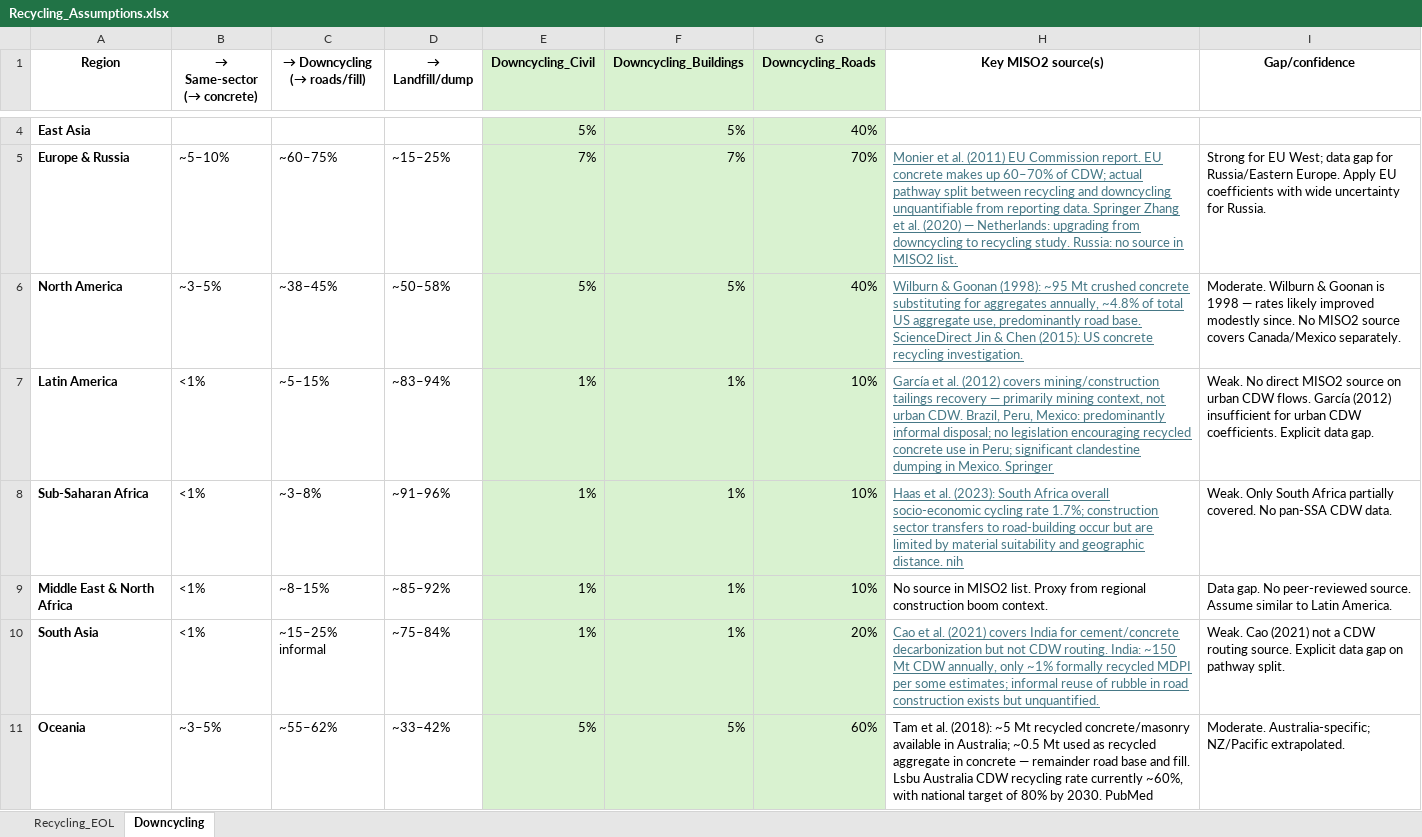
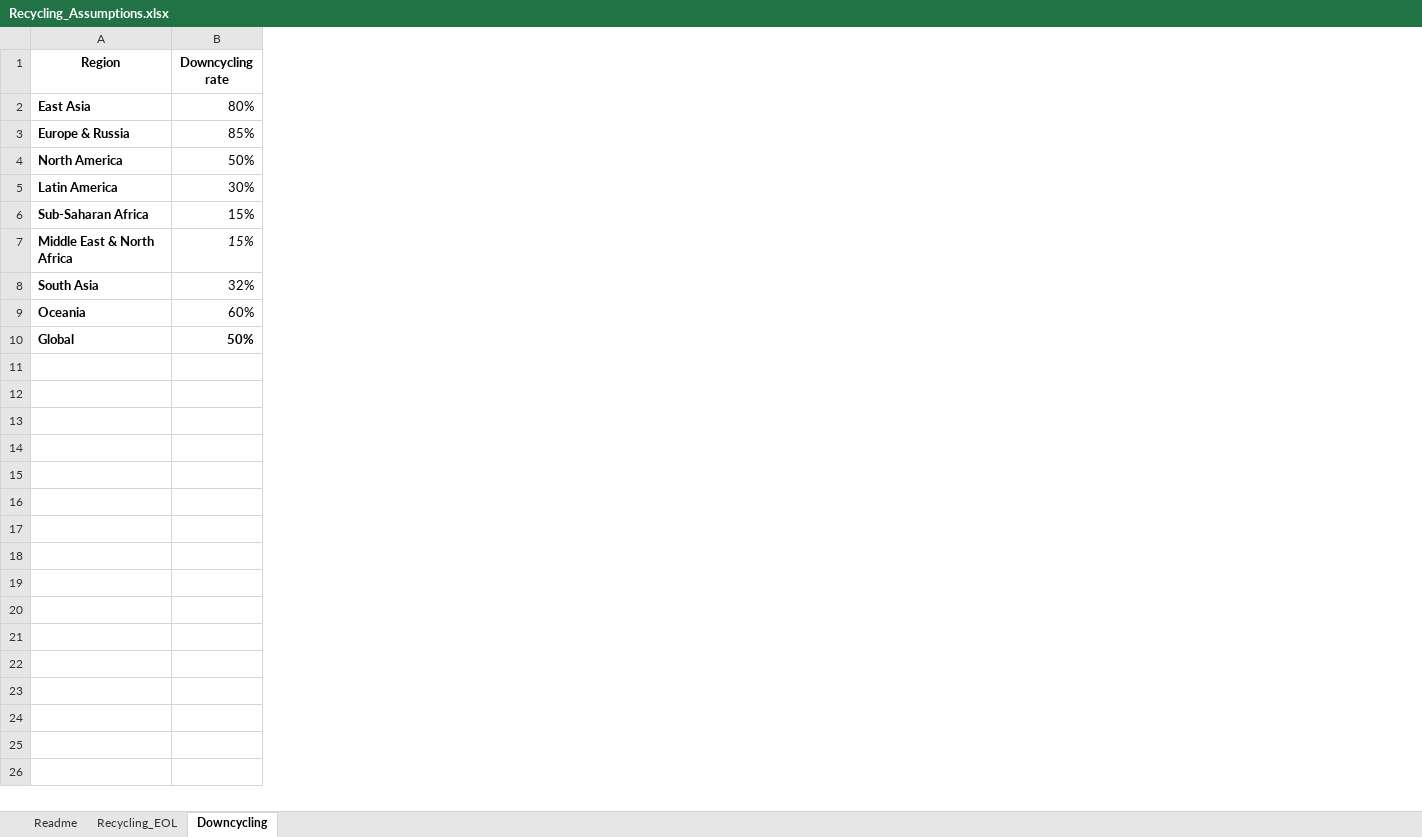
Before and after one commit to pmbusch/material-intensity, an Excel workbook: Inputs/Recycling_Assumptions.xlsx, sheet Downcycling, drawn as a sheet; only a part is shown, gaps mark what is left out; values as stored, in another font and other column widths than the file's, no borders; removed rows and columns are numbered as before the commit, all else as after; the diff covers the shown part only; the diff names each change by its address in the sheet, - before the commit and + after, or states it on an @@ line.

```diff
--- a/Inputs/Recycling_Assumptions.xlsx (sheet Downcycling)
+++ b/Inputs/Recycling_Assumptions.xlsx (sheet Downcycling)
+sheet tab: Readme
-column B (→ Same-sector (→ concrete)), rows 5-11: ~5–10% | ~3–5% | <1% | <1% | <1% | <1% | ~3–5%
-column C (→ Downcycling (→ roads/fill)), rows 5-11: ~60–75% | ~38–45% | ~5–15% | ~3–8% | ~8–15% | ~15–25% informal | ~55–62%
-column D (→ Landfill/dump), rows 5-11: ~15–25% | ~50–58% | ~83–94% | ~91–96% | ~85–92% | ~75–84% | ~33–42%
-column E (Downcycling_Civil), rows 4-11: 5% | 7% | 5% | 1% | 1% | 1% | 1% | 5%
-column F (Downcycling_Buildings), rows 4-11: 5% | 7% | 5% | 1% | 1% | 1% | 1% | 5%
-column G (Downcycling_Roads), rows 4-11: 40% | 70% | 40% | 10% | 10% | 10% | 20% | 60%
-column H (Key MISO2 source(s)), rows 5-11: Monier et al. (2011) EU Commission report. EU concrete makes up 60–70% of CDW; actual pathway split between recycling and downcycling unquantifiable from reporting data. Springer Zhang et al. (2020) — Netherlands: upgrading from downcycling to recycling study. Russia: no source in MISO2 list. | Wilburn & Goonan (1998): ~95 Mt crushed concrete substituting for aggregates annually, ~4.8% of total US aggregate use, predominantly road base. ScienceDirect Jin & Chen (2015): US concrete recycling investigation. | García et al. (2012) covers mining/construction tailings recovery — primarily mining context, not urban CDW. Brazil, Peru, Mexico: predominantly informal disposal; no legislation encouraging recycled concrete use in Peru; significant clandestine dumping in Mexico. Springer | Haas et al. (2023): South Africa overall socio-economic cycling rate 1.7%; construction sector transfers to road-building occur but are limited by material suitability and geographic distance. nih | No source in MISO2 list. Proxy from regional construction boom context. | Cao et al. (2021) covers India for cement/concrete decarbonization but not CDW routing. India: ~150 Mt CDW annually, only ~1% formally recycled MDPI per some estimates; informal reuse of rubble in road construction exists but unquantified. | Tam et al. (2018): ~5 Mt recycled concrete/masonry available in Australia; ~0.5 Mt used as recycled aggregate in concrete — remainder road base and fill. Lsbu Australia CDW recycling rate currently ~60%, with national target of 80% by 2030. PubMed
-column I (Gap/confidence), rows 5-11: Strong for EU West; data gap for Russia/Eastern Europe. Apply EU coefficients with wide uncertainty for Russia. | Moderate. Wilburn & Goonan is 1998 — rates likely improved modestly since. No MISO2 source covers Canada/Mexico separately. | Weak. No direct MISO2 source on urban CDW flows. García (2012) insufficient for urban CDW coefficients. Explicit data gap. | Weak. Only South Africa partially covered. No pan-SSA CDW data. | Data gap. No peer-reviewed source. Assume similar to Latin America. | Weak. Cao (2021) not a CDW routing source. Explicit data gap on pathway split. | Moderate. Australia-specific; NZ/Pacific extrapolated.
+column B (Downcycling rate), rows 2-9: 80% | 85% | 50% | 30% | 15% | 15% | 32% | 60%
+row 10: Global | 50%
```
Also changed, not shown: 2 removed rows elsewhere in this sheet, sheet Recycling_EOL, formulas that keep their value, Inputs/MC_Assumptions.xlsx, 18 other files.
